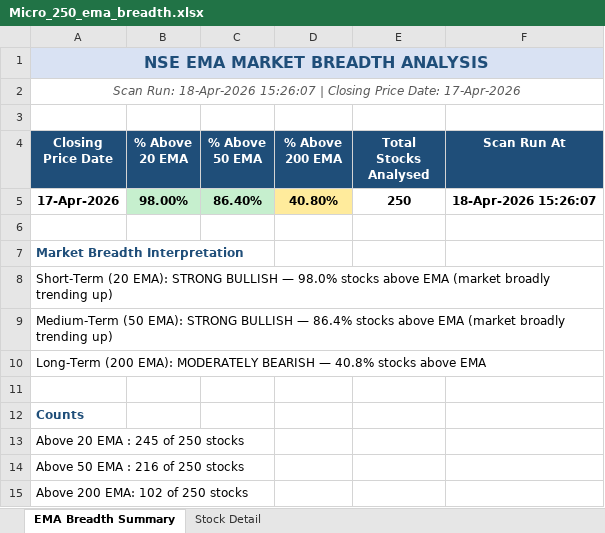
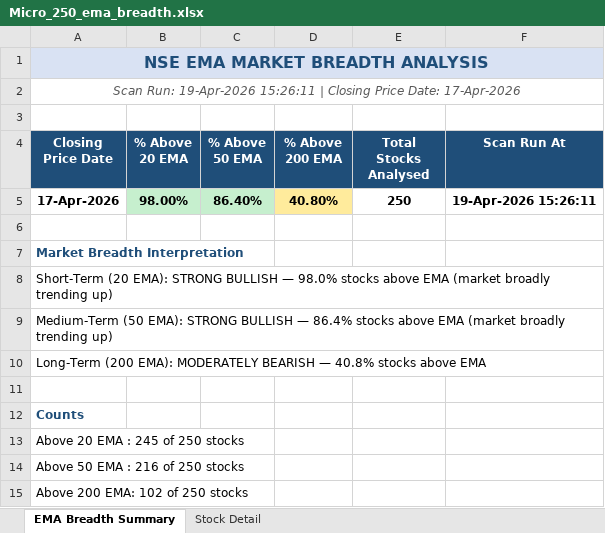
Before and after one commit to nikunj2021/EMA-Screener-, an Excel workbook: Report/EMAReport/Micro_250_ema_breadth.xlsx, sheet EMA Breadth Summary, drawn as a sheet; values as stored, in another font and other column widths than the file's, no borders; the diff names each change by its address in the sheet, - before the commit and + after, or states it on an @@ line.

```diff
--- a/Report/EMAReport/Micro_250_ema_breadth.xlsx (sheet EMA Breadth Summary)
+++ b/Report/EMAReport/Micro_250_ema_breadth.xlsx (sheet EMA Breadth Summary)
-A2 (Closing Price Date): Scan Run: 18-Apr-2026 15:26:07 | Closing…
+A2 (Closing Price Date): Scan Run: 19-Apr-2026 15:26:11 | Closing…
-F5 (Scan Run At): 18-Apr-2026 15:26:07
+F5 (Scan Run At): 19-Apr-2026 15:26:11
```
Also changed, not shown: sheet Stock Detail, Report/EMAReport/Micro_250_ema_breadth_history.xlsx, Report/EMAReport/nifty_500_ema_breadth.xlsx, 4 other files.
